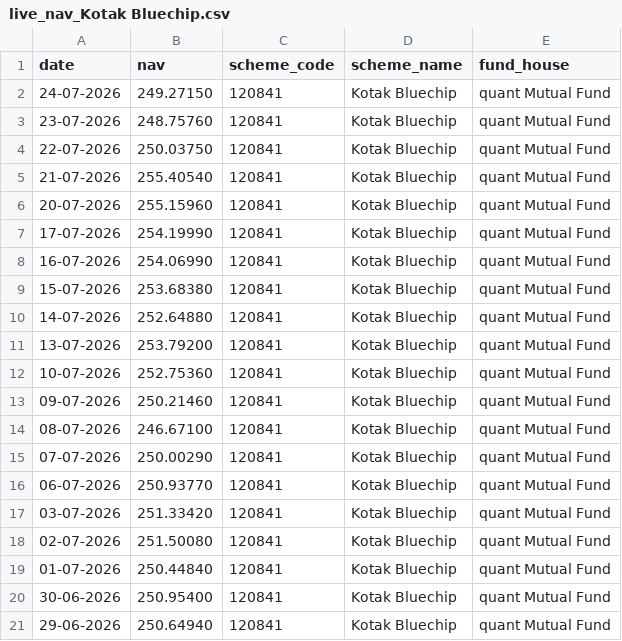
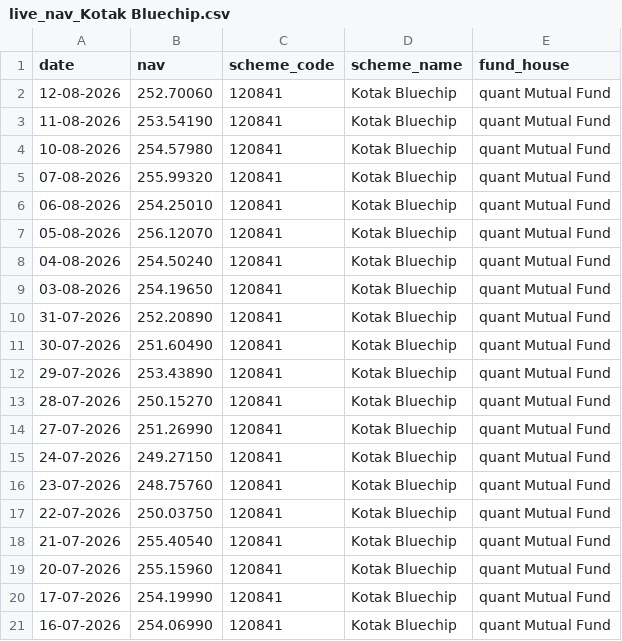
Before and after one commit to Abhishek-369V/MF_Analytics_Platform, a CSV file: data/raw/live_nav_Kotak Bluechip.csv, drawn as a sheet; only a part is shown; the shorter side is filled out with more unchanged rows; the diff names each change by its address in the sheet, - before the commit and + after, or states it on an @@ line.

```diff
--- a/data/raw/live_nav_Kotak Bluechip.csv
+++ b/data/raw/live_nav_Kotak Bluechip.csv
+row 2: 12-08-2026 | 252.70060 | 120841 | Kotak Bluechip | quant Mutual Fund
+row 3: 11-08-2026 | 253.54190 | 120841 | Kotak Bluechip | quant Mutual Fund
+row 4: 10-08-2026 | 254.57980 | 120841 | Kotak Bluechip | quant Mutual Fund
+row 5: 07-08-2026 | 255.99320 | 120841 | Kotak Bluechip | quant Mutual Fund
+row 6: 06-08-2026 | 254.25010 | 120841 | Kotak Bluechip | quant Mutual Fund
+row 7: 05-08-2026 | 256.12070 | 120841 | Kotak Bluechip | quant Mutual Fund
+row 8: 04-08-2026 | 254.50240 | 120841 | Kotak Bluechip | quant Mutual Fund
+row 9: 03-08-2026 | 254.19650 | 120841 | Kotak Bluechip | quant Mutual Fund
+row 10: 31-07-2026 | 252.20890 | 120841 | Kotak Bluechip | quant Mutual Fund
+row 11: 30-07-2026 | 251.60490 | 120841 | Kotak Bluechip | quant Mutual Fund
+row 12: 29-07-2026 | 253.43890 | 120841 | Kotak Bluechip | quant Mutual Fund
+row 13: 28-07-2026 | 250.15270 | 120841 | Kotak Bluechip | quant Mutual Fund
+row 14: 27-07-2026 | 251.26990 | 120841 | Kotak Bluechip | quant Mutual Fund
```
Also changed, not shown: data/raw/live_nav_Axis Bluechip.csv, data/raw/live_nav_HDFC_Top_100_Direct.csv, 12 other files.
